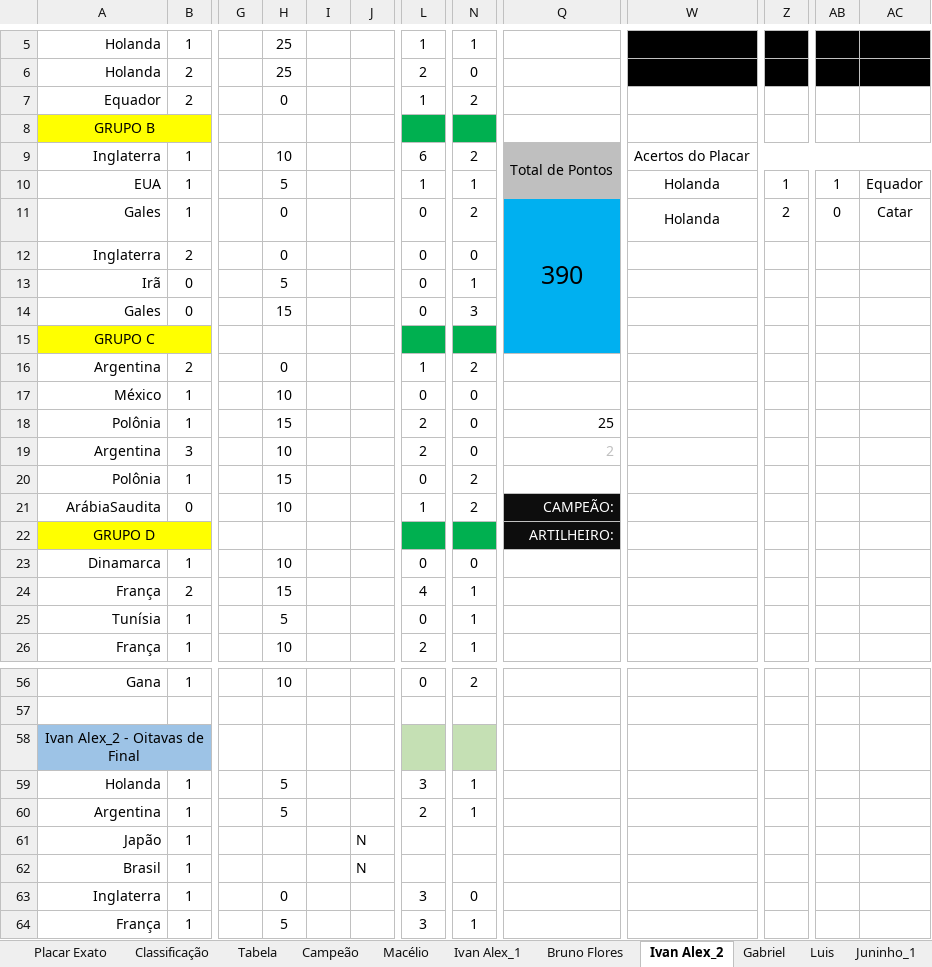
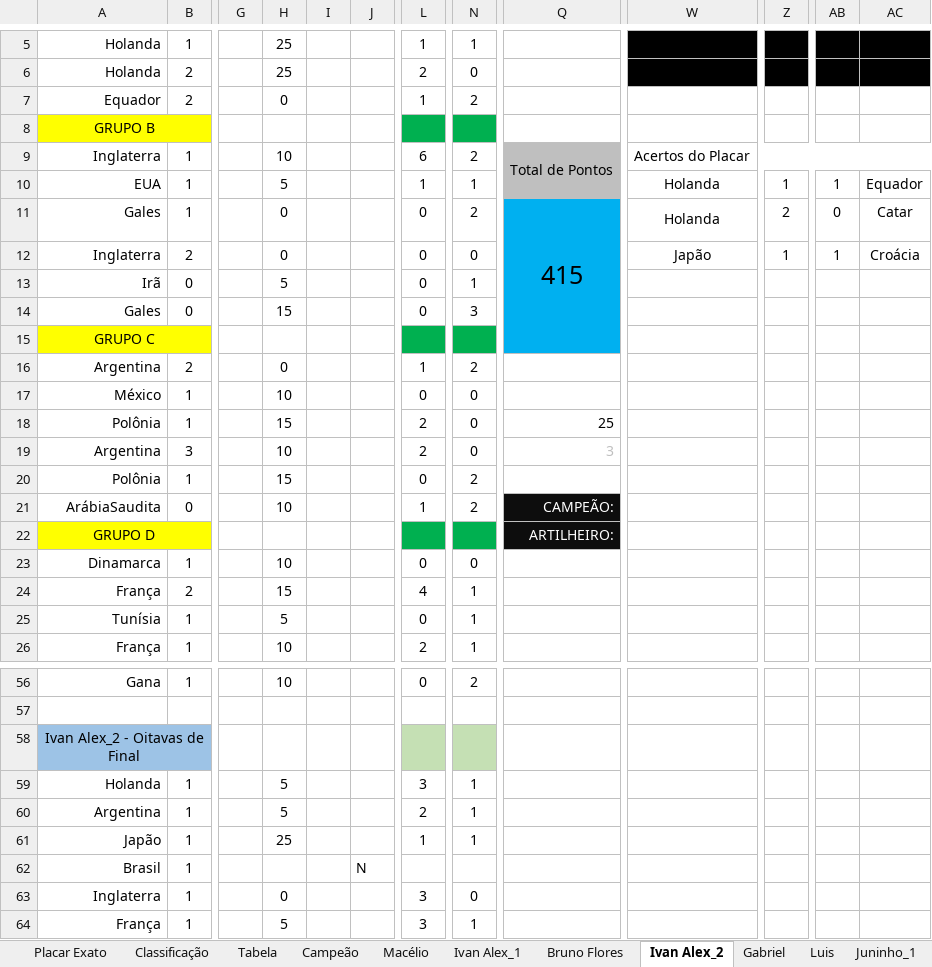
Before and after one commit to IvanIndaia/bolao, an Excel workbook: docs/BolãoCopa_Catar-2022copy.xlsm, sheet Ivan Alex_2, drawn as a sheet; only a part is shown, gaps mark what is left out; values as stored, in another font and other column widths than the file's, no borders; charts and pictures not drawn; the diff names each change by its address in the sheet, - before the commit and + after, or states it on an @@ line.

Commit message:
Jogo Japão x Croácia

```diff
--- a/docs/BolãoCopa_Catar-2022copy.xlsm (sheet Ivan Alex_2)
+++ b/docs/BolãoCopa_Catar-2022copy.xlsm (sheet Ivan Alex_2)
-Q11: 390
+Q11: 415
-W12: (empty)
+W12: Japão
-Z12: (empty)
+Z12: 1
-AB12: (empty)
+AB12: 1
-AC12: (empty)
+AC12: Croácia
-Q19: 2
+Q19: 3
-H61: (empty)
+H61: 25
-J61: N
+J61: (empty)
-L61: (empty)
+L61: 1
-N61: (empty)
+N61: 1
```
Also changed, not shown: sheet Classificação, sheet Macélio, sheet Placar Exato, sheet Andréia, sheet Gabriel, sheet Joseir_1, 19 more sheets, formulas that keep their value, charts or pictures, 1 other file.
